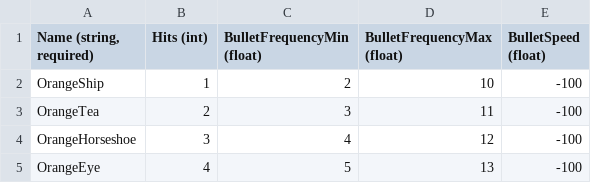
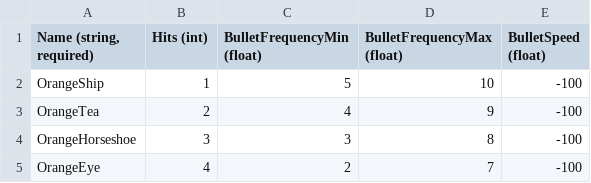
Before and after one commit to kainazzzo/ShmupInvaders, a CSV file: ShmupInvaders/ShmupInvadersContent/GlobalContent/ShipType.csv, drawn as a sheet.

```diff
--- a/ShmupInvaders/ShmupInvadersContent/GlobalContent/ShipType.csv
+++ b/ShmupInvaders/ShmupInvadersContent/GlobalContent/ShipType.csv
@@ -1,5 +1,5 @@
 "Name (string, required)",Hits (int),BulletFrequencyMin (float),BulletFrequencyMax (float),BulletSpeed (float)
-OrangeShip,1,2,10,-100
-OrangeTea,2,3,11,-100
-OrangeHorseshoe,3,4,12,-100
-OrangeEye,4,5,13,-100
+OrangeShip,1,5,10,-100
+OrangeTea,2,4,9,-100
+OrangeHorseshoe,3,3,8,-100
+OrangeEye,4,2,7,-100
```
Also changed, not shown: ShmupInvaders/ShmupInvadersContent/GlobalContent/Waves.csv, 5 other files.
